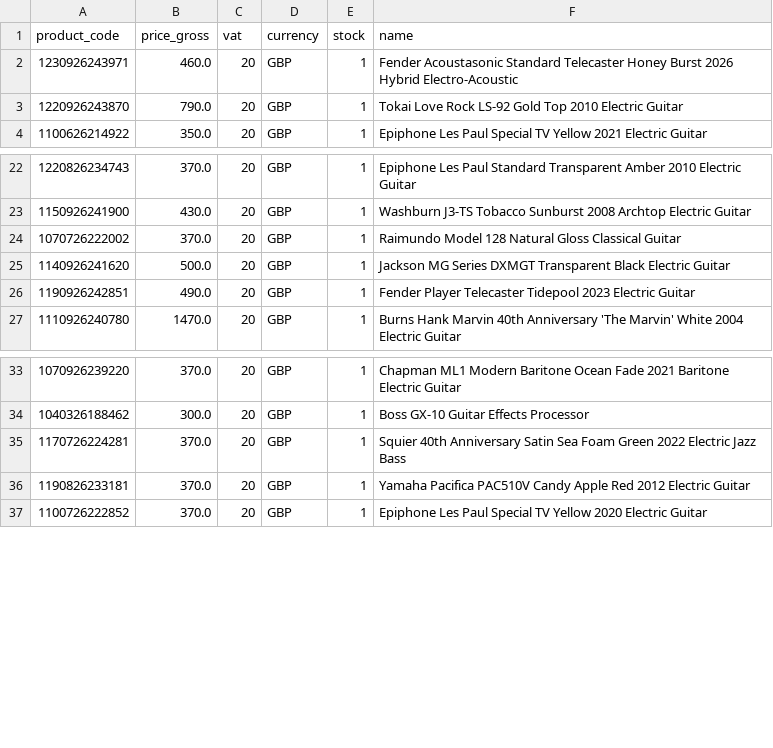
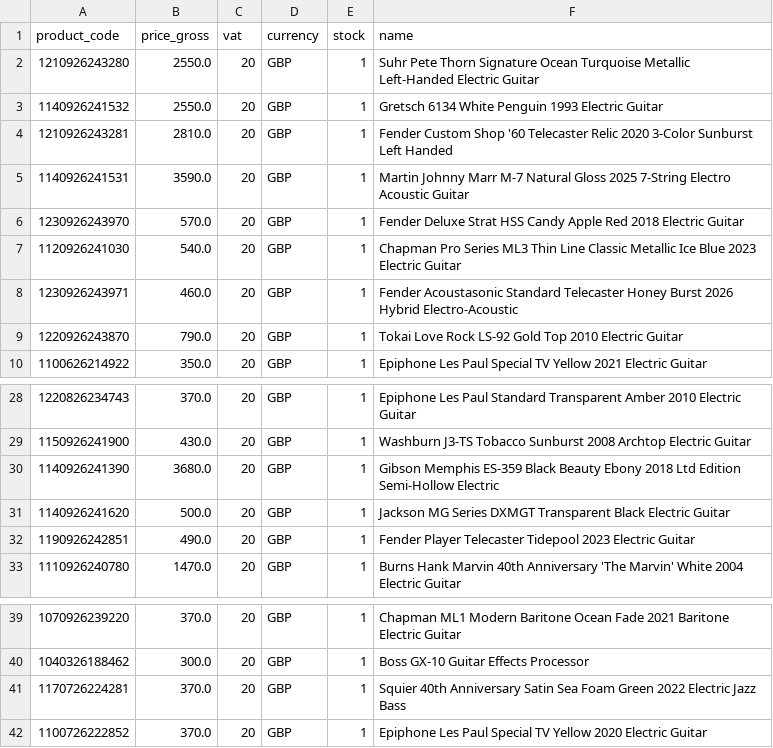
Before and after one commit to brendanrefurbed/supplier-feeds-public, a CSV file: sellusyourguitar_refurbed_import.csv, drawn as a sheet; only a part is shown, gaps mark what is left out.

```diff
--- a/sellusyourguitar_refurbed_import.csv
+++ b/sellusyourguitar_refurbed_import.csv
@@ -1,2 +1,8 @@
 product_code;price_gross;vat;currency;stock;name
+1210926243280;2550.0;20;GBP;1;Suhr Pete Thorn Signature Ocean Turquoise Metallic Left-Handed Electric Guitar
+1140926241532;2550.0;20;GBP;1;Gretsch 6134 White Penguin 1993 Electric Guitar
+1210926243281;2810.0;20;GBP;1;Fender Custom Shop '60 Telecaster Relic 2020 3-Color Sunburst Left Handed
+1140926241531;3590.0;20;GBP;1;Martin Johnny Marr M-7 Natural Gloss 2025 7-String Electro Acoustic Guitar
+1230926243970;570.0;20;GBP;1;Fender Deluxe Strat HSS Candy Apple Red 2018 Electric Guitar
+1120926241030;540.0;20;GBP;1;Chapman Pro Series ML3 Thin Line Classic Metallic Ice Blue 2023 Electric Guitar
 1230926243971;460.0;20;GBP;1;Fender Acoustasonic Standard Telecaster Honey Burst 2026 Hybrid Electro-Acoustic
@@ -23,3 +29,3 @@ product_code;price_gross;vat;currency;stock;name
 1150926241900;430.0;20;GBP;1;Washburn J3-TS Tobacco Sunburst 2008 Archtop Electric Guitar
-1070726222002;370.0;20;GBP;1;Raimundo Model 128 Natural Gloss Classical Guitar
+1140926241390;3680.0;20;GBP;1;Gibson Memphis ES-359 Black Beauty Ebony 2018 Ltd Edition Semi-Hollow Electric
 1140926241620;500.0;20;GBP;1;Jackson MG Series DXMGT Transparent Black Electric Guitar
@@ -35,3 +41,2 @@ product_code;price_gross;vat;currency;stock;name
 1170726224281;370.0;20;GBP;1;Squier 40th Anniversary Satin Sea Foam Green 2022 Electric Jazz Bass
-1190826233181;370.0;20;GBP;1;Yamaha Pacifica PAC510V Candy Apple Red 2012 Electric Guitar
 1100726222852;370.0;20;GBP;1;Epiphone Les Paul Special TV Yellow 2020 Electric Guitar
```
